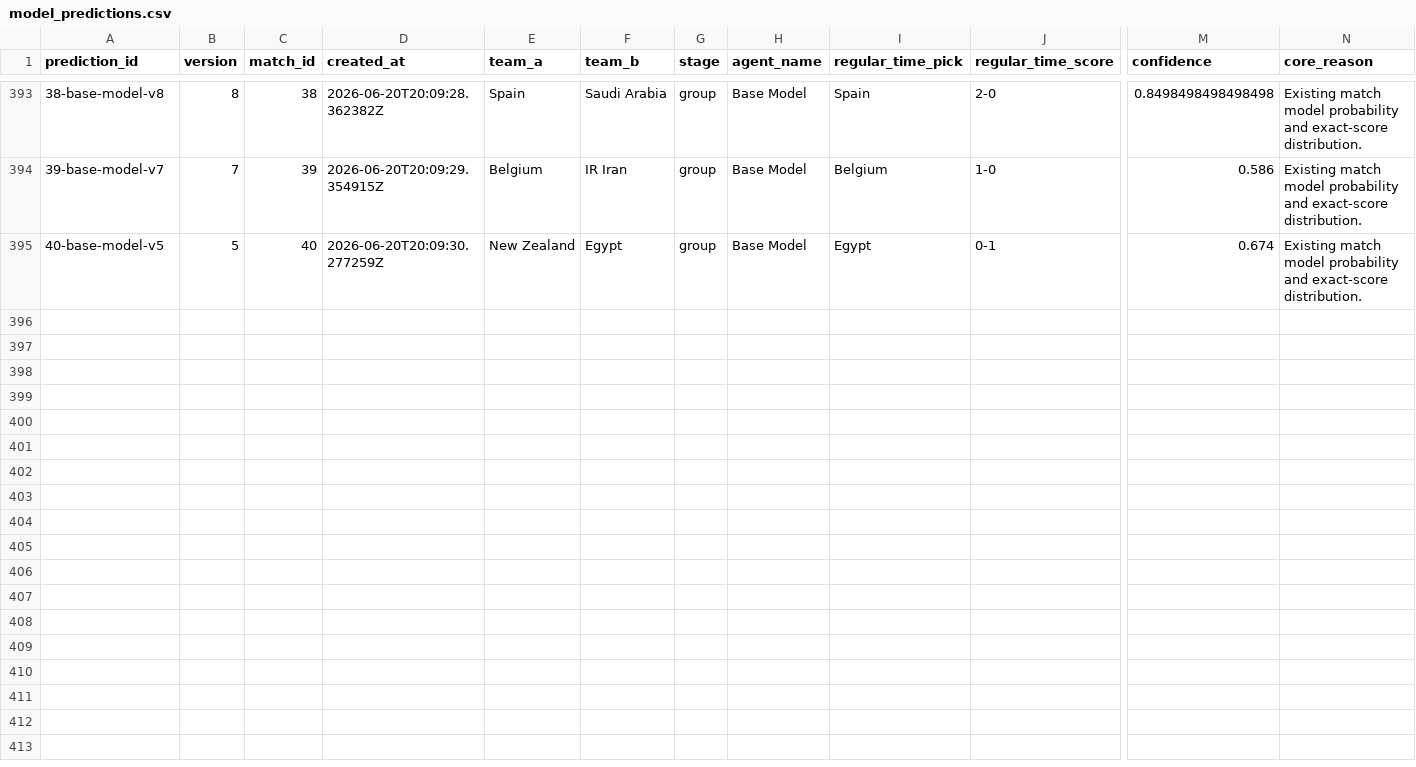
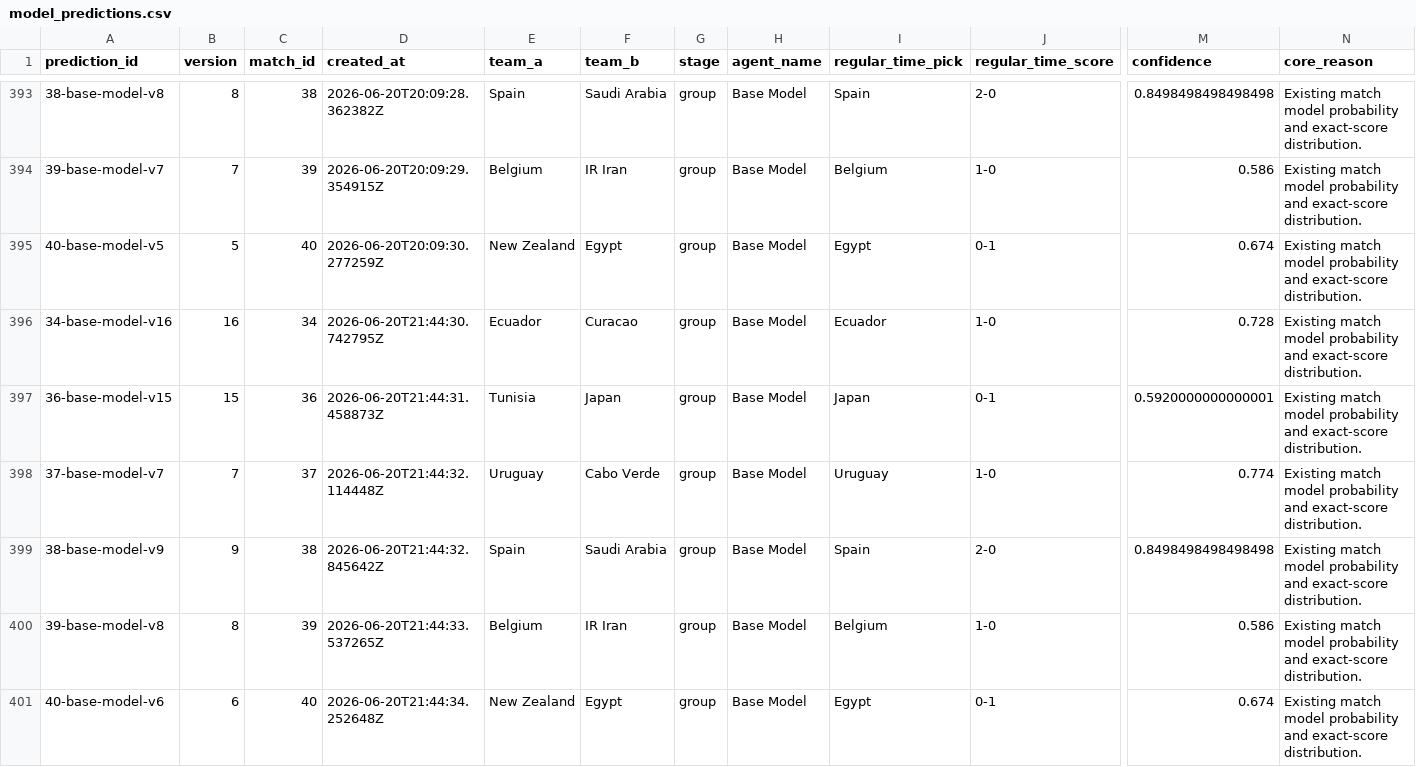
Before and after one commit to KaiwenMo1/worldcup2026, a CSV file: data/prediction_arena/ledgers/model_predictions.csv, drawn as a sheet; only a part is shown, gaps mark what is left out; rows hold the shown columns only; the diff names each change by its address in the sheet, - before the commit and + after, or states it on an @@ line.

```diff
--- a/data/prediction_arena/ledgers/model_predictions.csv
+++ b/data/prediction_arena/ledgers/model_predictions.csv
+row 396: 34-base-model-v16 | 16 | 34 | 2026-06-20T21:44:30.742795Z | Ecuador | Curacao | group | Base Model | Ecuador | 1-0 | 0.728 | Existing match model probability and exact-score distribution.
+row 397: 36-base-model-v15 | 15 | 36 | 2026-06-20T21:44:31.458873Z | Tunisia | Japan | group | Base Model | Japan | 0-1 | 0.5920000000000001 | Existing match model probability and exact-score distribution.
+row 398: 37-base-model-v7 | 7 | 37 | 2026-06-20T21:44:32.114448Z | Uruguay | Cabo Verde | group | Base Model | Uruguay | 1-0 | 0.774 | Existing match model probability and exact-score distribution.
+row 399: 38-base-model-v9 | 9 | 38 | 2026-06-20T21:44:32.845642Z | Spain | Saudi Arabia | group | Base Model | Spain | 2-0 | 0.8498498498498498 | Existing match model probability and exact-score distribution.
+row 400: 39-base-model-v8 | 8 | 39 | 2026-06-20T21:44:33.537265Z | Belgium | IR Iran | group | Base Model | Belgium | 1-0 | 0.586 | Existing match model probability and exact-score distribution.
+row 401: 40-base-model-v6 | 6 | 40 | 2026-06-20T21:44:34.252648Z | New Zealand | Egypt | group | Base Model | Egypt | 0-1 | 0.674 | Existing match model probability and exact-score distribution.
```
Also changed, not shown: data/derived/manager_skill_evaluation_results.csv, data/derived/matchup_evaluation_results.csv, 6 other files.
